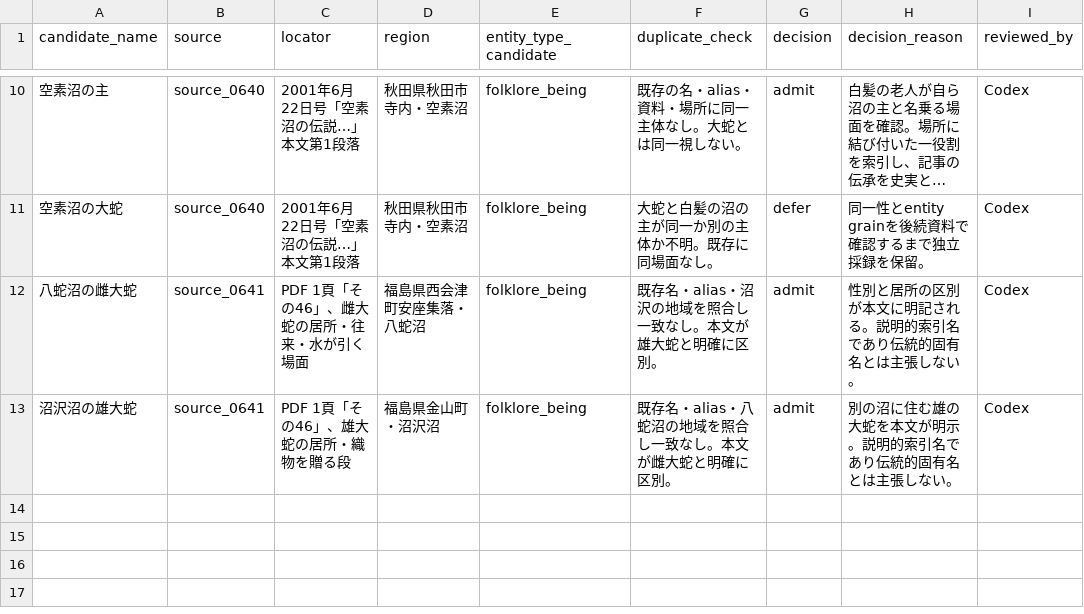
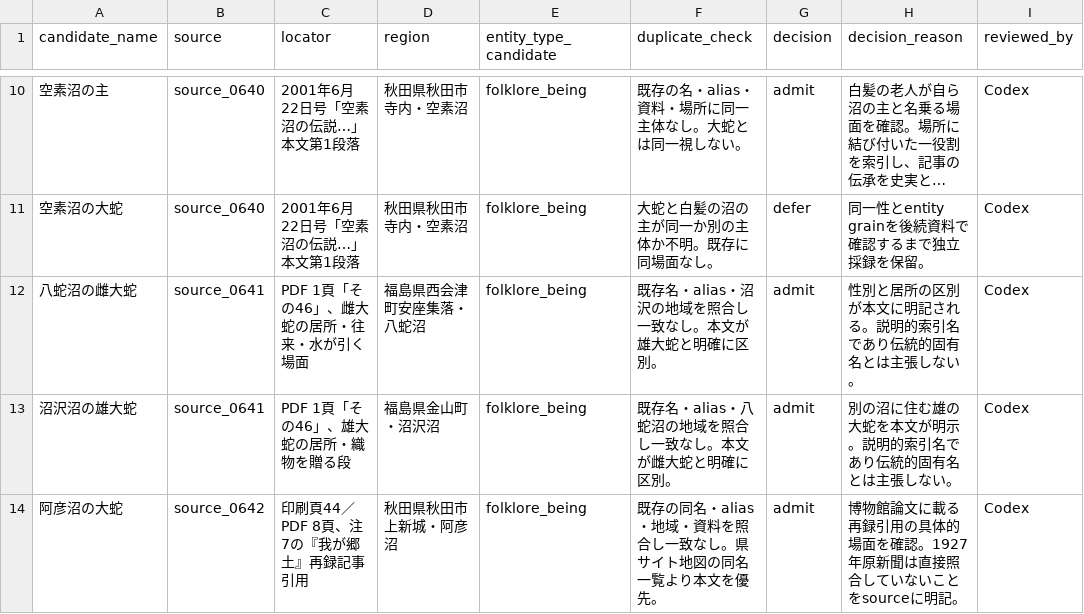
Before and after one commit to Anko-romochi/japan-yokai-index, a CSV file: research/long-run-1000/candidate-queue-0900.csv, drawn as a sheet; only a part is shown, gaps mark what is left out; long unchanged cells end in …; the diff names each change by its address in the sheet, - before the commit and + after, or states it on an @@ line.

```diff
--- a/research/long-run-1000/candidate-queue-0900.csv
+++ b/research/long-run-1000/candidate-queue-0900.csv
+row 14: 阿彦沼の大蛇 | source_0642 | 印刷頁44／PDF 8頁、注7の『我が郷土』再録記事引用 | 秋田県秋田市上新城・阿彦沼 | folklore_being | 既存の同名・alias・地域・資料を照合し一致なし。県サイト地図の同名一覧より本文を優先。 | admit | 博物館論文に載る再録引用の具体的場面を確認。1927年原新聞は直接照合していないことをsourceに明記。 | Codex
```
Also changed, not shown: 3 other files.
